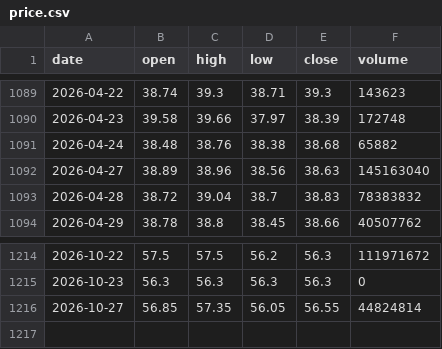
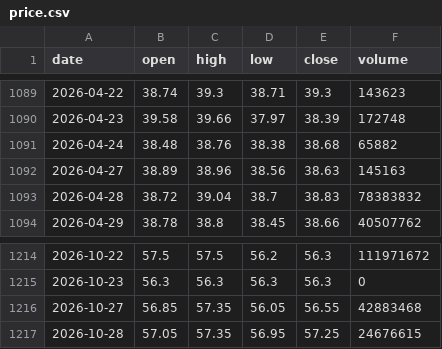
Before and after one commit to shui1133/analysis_ETF, a CSV file: data/0056/price.csv, drawn as a sheet; only a part is shown, gaps mark what is left out.

Commit message:
[bot] update 0056 price

```diff
--- a/data/0056/price.csv
+++ b/data/0056/price.csv
@@ -1091,3 +1091,3 @@ date,open,high,low,close,volume
 2026-04-24,38.48,38.76,38.38,38.68,65882
-2026-04-27,38.89,38.96,38.56,38.63,145163040
+2026-04-27,38.89,38.96,38.56,38.63,145163
 2026-04-28,38.72,39.04,38.7,38.83,78383832
@@ -1215,2 +1215,3 @@ date,open,high,low,close,volume
 2026-10-23,56.3,56.3,56.3,56.3,0
-2026-10-27,56.85,57.35,56.05,56.55,44824814
+2026-10-27,56.85,57.35,56.05,56.55,42883468
+2026-10-28,57.05,57.35,56.95,57.25,24676615
```
